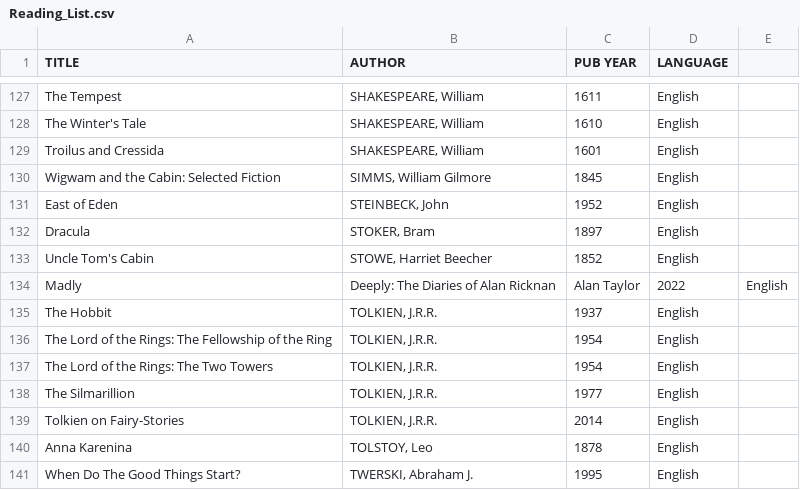
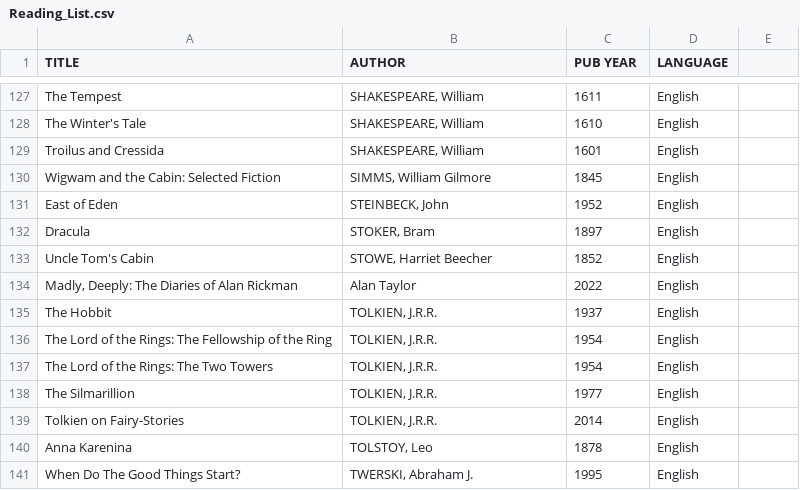
Before and after one commit to garth0191/Pandas, a CSV file: Reading_List.csv, drawn as a sheet; only a part is shown, gaps mark what is left out; removed rows and columns are numbered as before the commit, all else as after; the diff names each change by its address in the sheet, - before the commit and + after, or states it on an @@ line.

Commit message:
Update Reading_List.csv

```diff
--- a/Reading_List.csv
+++ b/Reading_List.csv
-row 134: Madly | Deeply: The Diaries of Alan Ricknan | Alan Taylor | 2022 | English
+row 134: Madly, Deeply: The Diaries of Alan Rickman | Alan Taylor | 2022 | English
```
